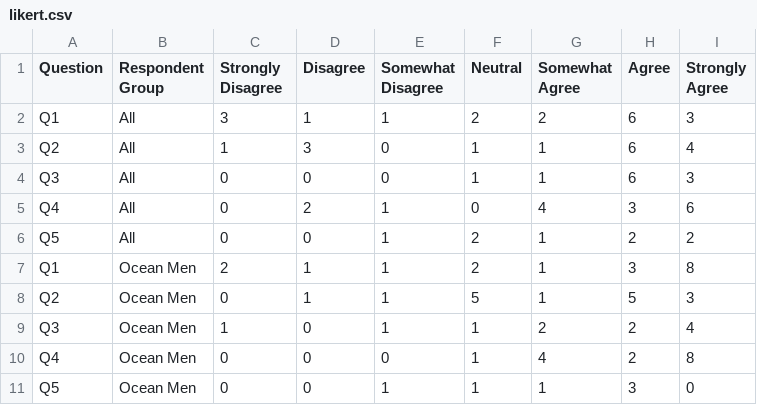
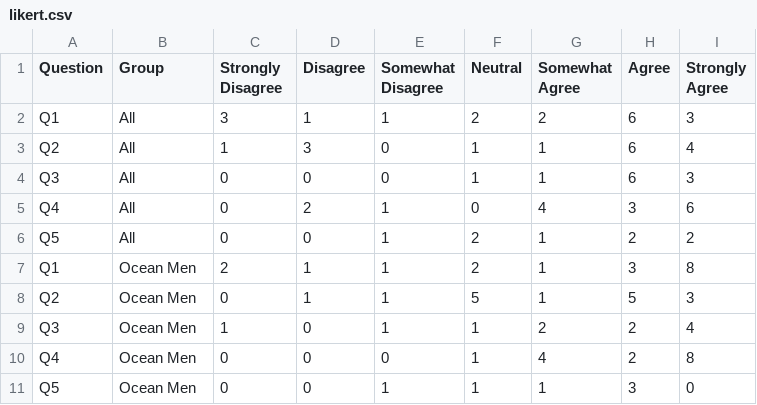
Before and after one commit to yinfengshao/d3, a CSV file: data/likert.csv, drawn as a sheet.

Commit message:
Changed d3 data mapping

```diff
--- a/data/likert.csv
+++ b/data/likert.csv
@@ -1,2 +1,2 @@
-Question,Respondent Group,Strongly Disagree,Disagree,Somewhat Disagree,Neutral,Somewhat Agree,Agree,Strongly Agree
+Question,Group,Strongly Disagree,Disagree,Somewhat Disagree,Neutral,Somewhat Agree,Agree,Strongly Agree
 Q1,All,3,1,1,2,2,6,3
```
Also changed, not shown: 2 other files.
